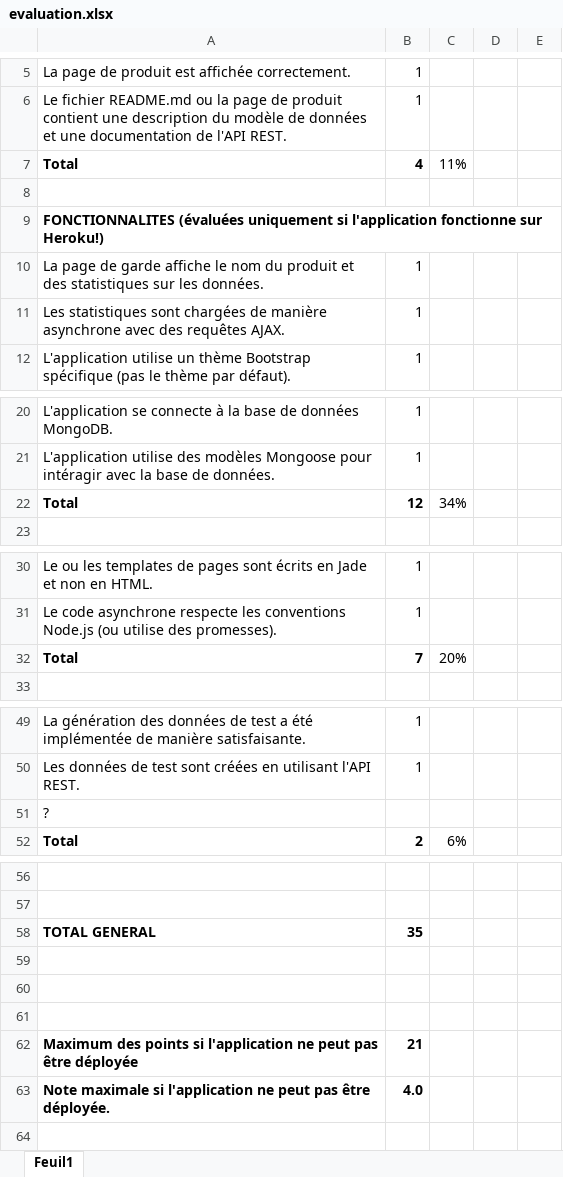
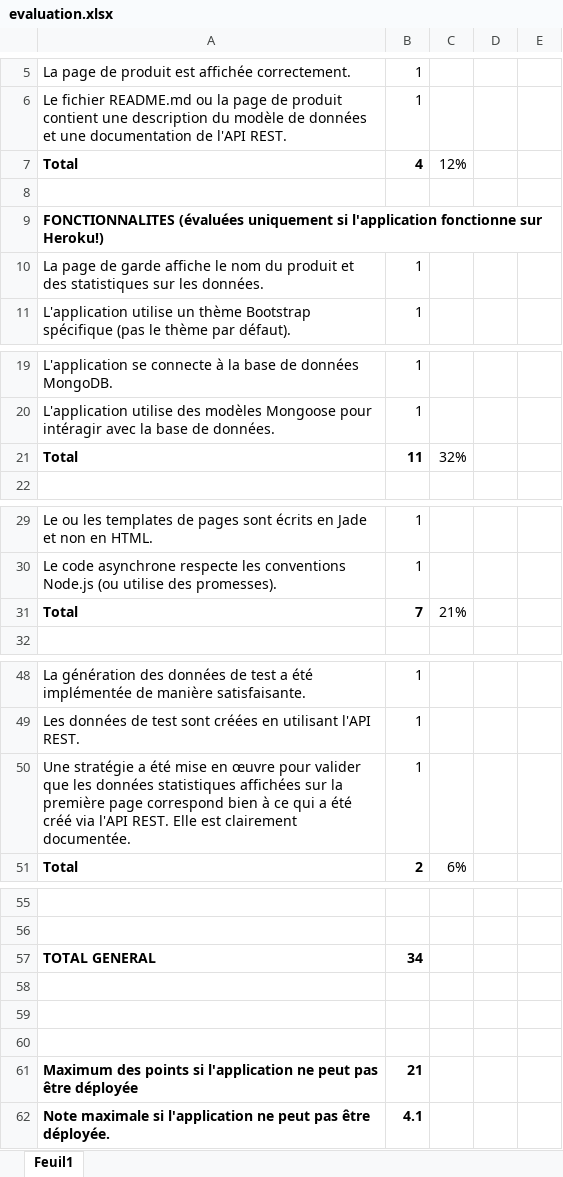
Before and after one commit to paulnta/Polliwog, an Excel workbook: evaluation/evaluation.xlsx, sheet Feuil1, drawn as a sheet; only a part is shown, gaps mark what is left out; values as stored, in another font and other column widths than the file's, no borders; removed rows and columns are numbered as before the commit, all else as after; the diff names each change by its address in the sheet, - before the commit and + after, or states it on an @@ line.

Commit message:
Revised evaluation form

```diff
--- a/evaluation/evaluation.xlsx (sheet Feuil1)
+++ b/evaluation/evaluation.xlsx (sheet Feuil1)
-C7: 11%
+C7: 12%
-row 11: Les statistiques sont chargées de manière asynchrone avec des requêtes AJAX. | 1
-B21: 12
+B21: 11
-C21: 34%
+C21: 32%
-C31: 20%
+C31: 21%
-row 51: ?
+row 50: Une stratégie a été mise en œuvre pour valider que les données statistiques affichées sur la première page correspond bien à ce qui a été créé via l'API REST. Elle est clairement documentée. | 1
-B57: 35
+B57: 34
-B62: 4.0
+B62: 4.1
```
Also changed, not shown: formulas that keep their value.
